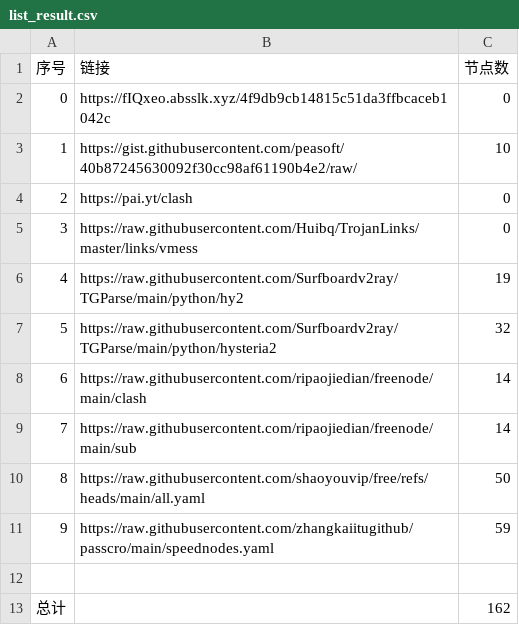
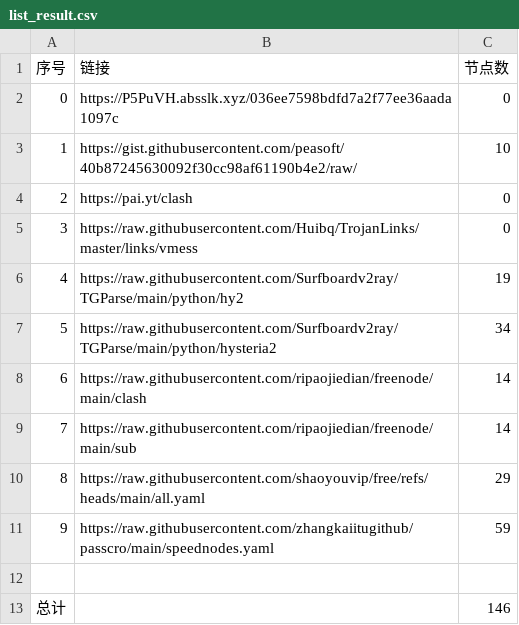
Before and after one commit to SummerLoveRain/NoMoreWalls, a CSV file: list_result.csv, drawn as a sheet.

```diff
--- a/list_result.csv
+++ b/list_result.csv
@@ -1,3 +1,3 @@
 序号,链接,节点数
-0,https://fIQxeo.absslk.xyz/4f9db9cb14815c51da3ffbcaceb1042c,0
+0,https://P5PuVH.absslk.xyz/036ee7598bdfd7a2f77ee36aada1097c,0
 1,https://gist.githubusercontent.com/peasoft/40b87245630092f30cc98af61190b4e2/raw/,10
@@ -6,8 +6,8 @@
 4,https://raw.githubusercontent.com/Surfboardv2ray/TGParse/main/python/hy2,19
-5,https://raw.githubusercontent.com/Surfboardv2ray/TGParse/main/python/hysteria2,32
+5,https://raw.githubusercontent.com/Surfboardv2ray/TGParse/main/python/hysteria2,34
 6,https://raw.githubusercontent.com/ripaojiedian/freenode/main/clash,14
 7,https://raw.githubusercontent.com/ripaojiedian/freenode/main/sub,14
-8,https://raw.githubusercontent.com/shaoyouvip/free/refs/heads/main/all.yaml,50
+8,https://raw.githubusercontent.com/shaoyouvip/free/refs/heads/main/all.yaml,29
 9,https://raw.githubusercontent.com/zhangkaiitugithub/passcro/main/speednodes.yaml,59
 
-总计,,162
+总计,,146
```
Also changed, not shown: 22 other files.
